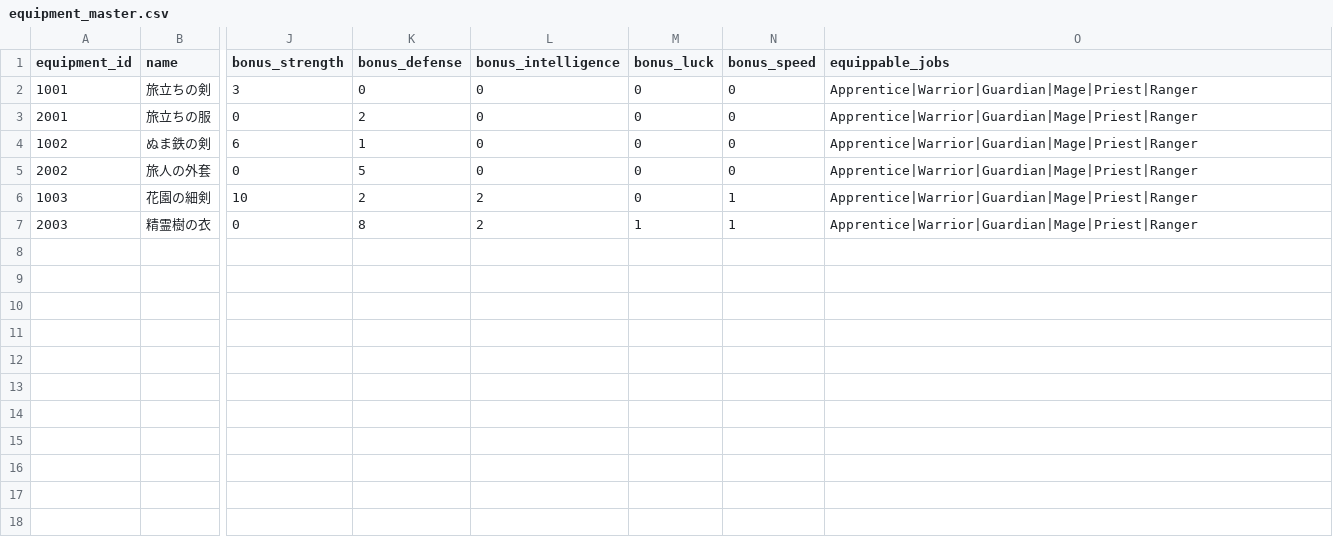
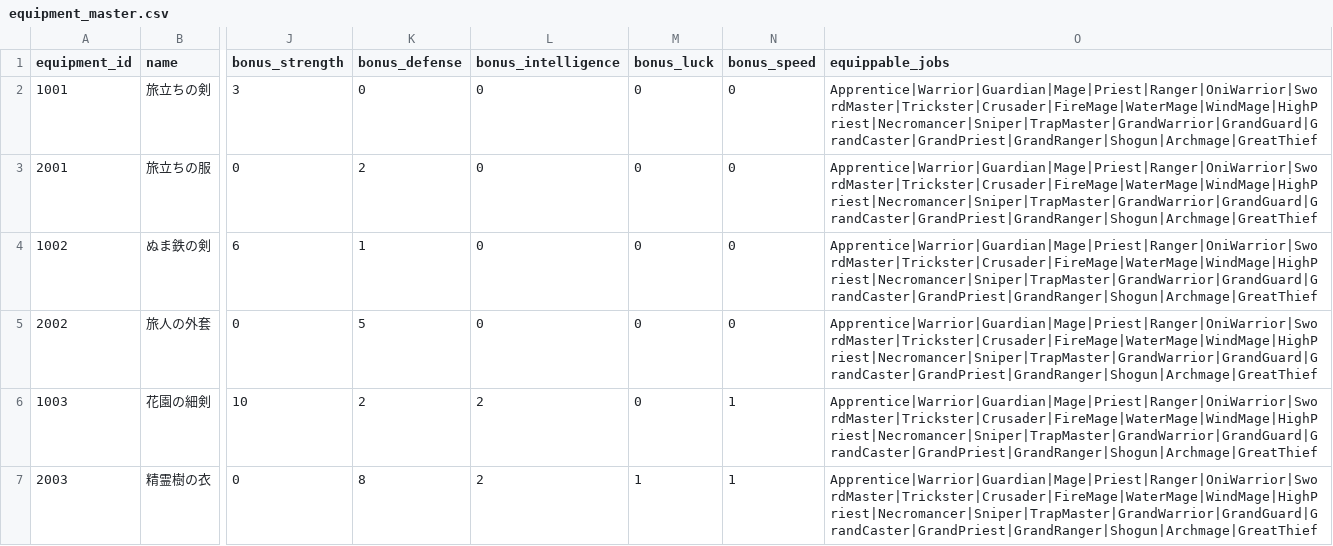
Before and after one commit to ayumu203/nisekue, a CSV file: server/resources/equipment_master.csv, drawn as a sheet; only a part is shown, gaps mark what is left out; the diff names each change by its address in the sheet, - before the commit and + after, or states it on an @@ line.

```diff
--- a/server/resources/equipment_master.csv
+++ b/server/resources/equipment_master.csv
-O2:O7 (equippable_jobs): Apprentice|Warrior|Guardian|Mage|Priest|Ranger
+O2:O7 (equippable_jobs): Apprentice|Warrior|Guardian|Mage|Priest|Ranger|OniWarrior|SwordMaster|Trickster|Crusader|FireMage|WaterMage|WindMage|HighPriest|Necromancer|Sniper|TrapMaster|GrandWarrior|GrandGuard|GrandCaster|GrandPriest|GrandRanger|Shogun|Archmage|GreatThief
```
Also changed, not shown: server/resources/job_levelup_growths.csv, server/resources/move_effects.csv, 55 other files.
